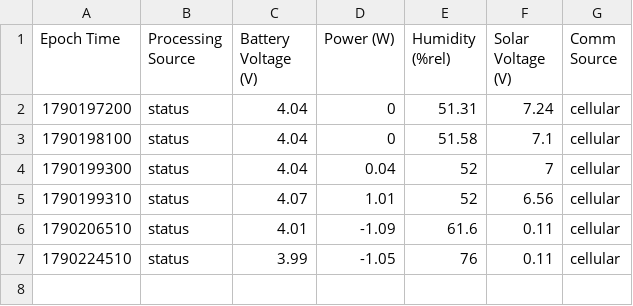
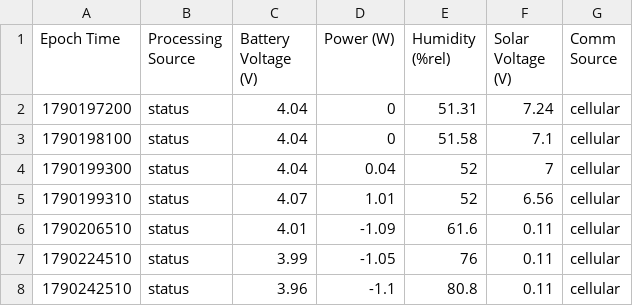
Before and after one commit to ekelting/UNE-Camp-Ellis-SPOT-32787C, a CSV file: data/live/SPOT-32787C_status.csv, drawn as a sheet.

```diff
--- a/data/live/SPOT-32787C_status.csv
+++ b/data/live/SPOT-32787C_status.csv
@@ -7 +7,2 @@ Epoch Time,Processing Source,Battery Voltage (V),Power (W),Humidity (%rel),Solar
 1790224510,status,3.99,-1.05,76,0.11,cellular
+1790242510,status,3.96,-1.1,80.8,0.11,cellular
```
Also changed, not shown: data/live/2026/SPOT-32787C_baro_2026-09-24.csv, data/live/2026/SPOT-32787C_waves_2026-09-24.csv, 3 other files.
